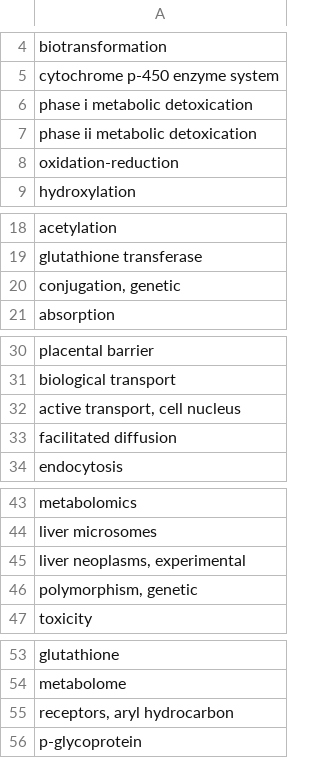
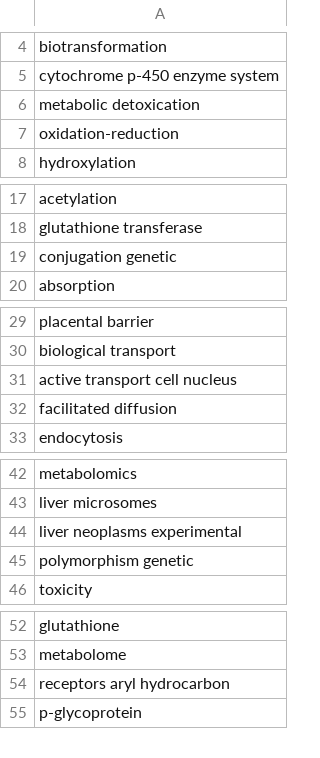
Before and after one commit to johndef64/GRPM_system, a CSV file: ref-mesh-archive/topic_terms/topic_terms_ng_xeno.csv, drawn as a sheet; only a part is shown, gaps mark what is left out; the diff covers the shown part only.

```diff
--- a/ref-mesh-archive/topic_terms/topic_terms_ng_xeno.csv
+++ b/ref-mesh-archive/topic_terms/topic_terms_ng_xeno.csv
@@ -5,4 +5,3 @@ biotransformation
 cytochrome p-450 enzyme system
-phase i metabolic detoxication
-phase ii metabolic detoxication
+metabolic detoxication
 oxidation-reduction
@@ -19,3 +18,3 @@ acetylation
 glutathione transferase
-"conjugation, genetic"
+conjugation genetic
 absorption
@@ -31,3 +30,3 @@ placental barrier
 biological transport
-"active transport, cell nucleus"
+active transport cell nucleus
 facilitated diffusion
@@ -44,4 +43,4 @@ metabolomics
 liver microsomes
-"liver neoplasms, experimental"
-"polymorphism, genetic"
+liver neoplasms experimental
+polymorphism genetic
 toxicity
@@ -54,3 +53,3 @@ glutathione
 metabolome
-"receptors, aryl hydrocarbon"
+receptors aryl hydrocarbon
 p-glycoprotein
```
Also changed, not shown: 2 removed rows and 16 edited cells elsewhere in this file, ref-mesh-archive/topic_terms/topic_terms_ng_eat_taste.csv.
